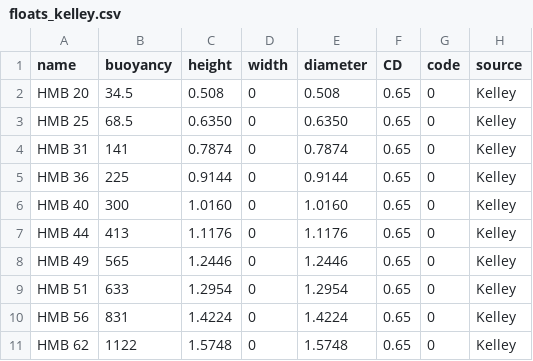
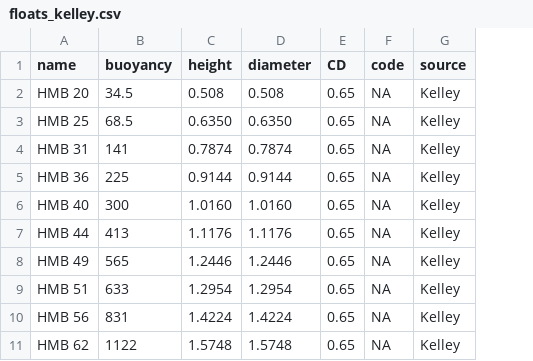
Before and after one commit to dankelley/mooring, a CSV file: create_data/floats_kelley.csv, drawn as a sheet; removed rows and columns are numbered as before the commit, all else as after; the diff names each change by its address in the sheet, - before the commit and + after, or states it on an @@ line.

```diff
--- a/create_data/floats_kelley.csv
+++ b/create_data/floats_kelley.csv
-column D (width), rows 2-11: all 0
-F2:F11 (code): 0
+F2:F11 (code): NA
```
Also changed, not shown: create_data/bio/floats_bio.csv, create_data/dewey/chains_dewey.csv, 32 other files.
